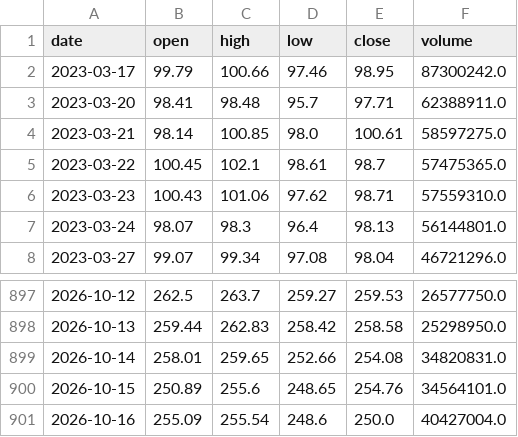
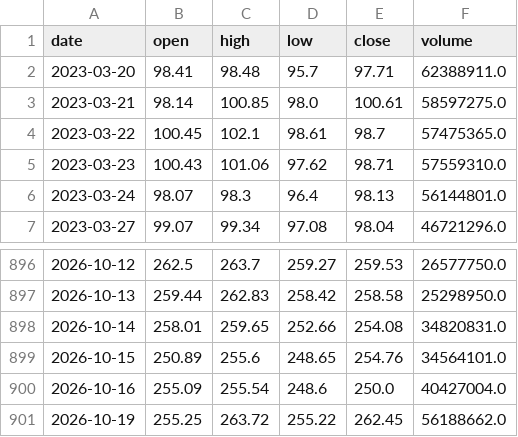
Before and after one commit to a1247504226-ai/main_bian_test, a CSV file: case/历史回测-美股/signal/cache/AMZN.csv, drawn as a sheet; only a part is shown, gaps mark what is left out; removed rows and columns are numbered as before the commit, all else as after; the diff names each change by its address in the sheet, - before the commit and + after, or states it on an @@ line.

```diff
--- a/case/历史回测-美股/signal/cache/AMZN.csv
+++ b/case/历史回测-美股/signal/cache/AMZN.csv
-row 2: 2023-03-17 | 99.79 | 100.66 | 97.46 | 98.95 | 87300242.0
+row 901: 2026-10-19 | 255.25 | 263.72 | 255.22 | 262.45 | 56188662.0
```
Also changed, not shown: case/历史回测-美股/signal/cache/AAPL.csv, case/历史回测-美股/signal/cache/MSFT.csv, 12 other files.
